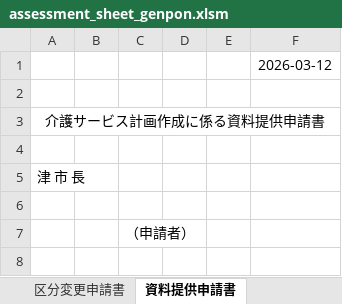
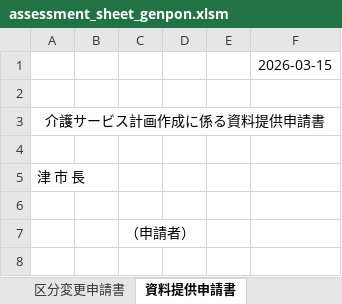
Before and after one commit to Puppy-mY/CareManagementTool, an Excel workbook: templates/forms/assessment_sheet_genpon.xlsm, sheet 資料提供申請書, drawn as a sheet; only a part is shown; values as stored, in another font and other column widths than the file's, no borders; charts and pictures not drawn; the diff names each change by its address in the sheet, - before the commit and + after, or states it on an @@ line.

```diff
--- a/templates/forms/assessment_sheet_genpon.xlsm (sheet 資料提供申請書)
+++ b/templates/forms/assessment_sheet_genpon.xlsm (sheet 資料提供申請書)
-F1: 2026-03-12
+F1: 2026-03-15
```
Also changed, not shown: sheet 救急医療情報, sheet (貼付作成)入院時情報提供, sheet (手入力)入院時情報提供, sheet 入退去連絡, sheet 医療・介護連携シート, sheet 担会案内, 1 more sheet, formulas that keep their value, charts or pictures, 10 other files.
